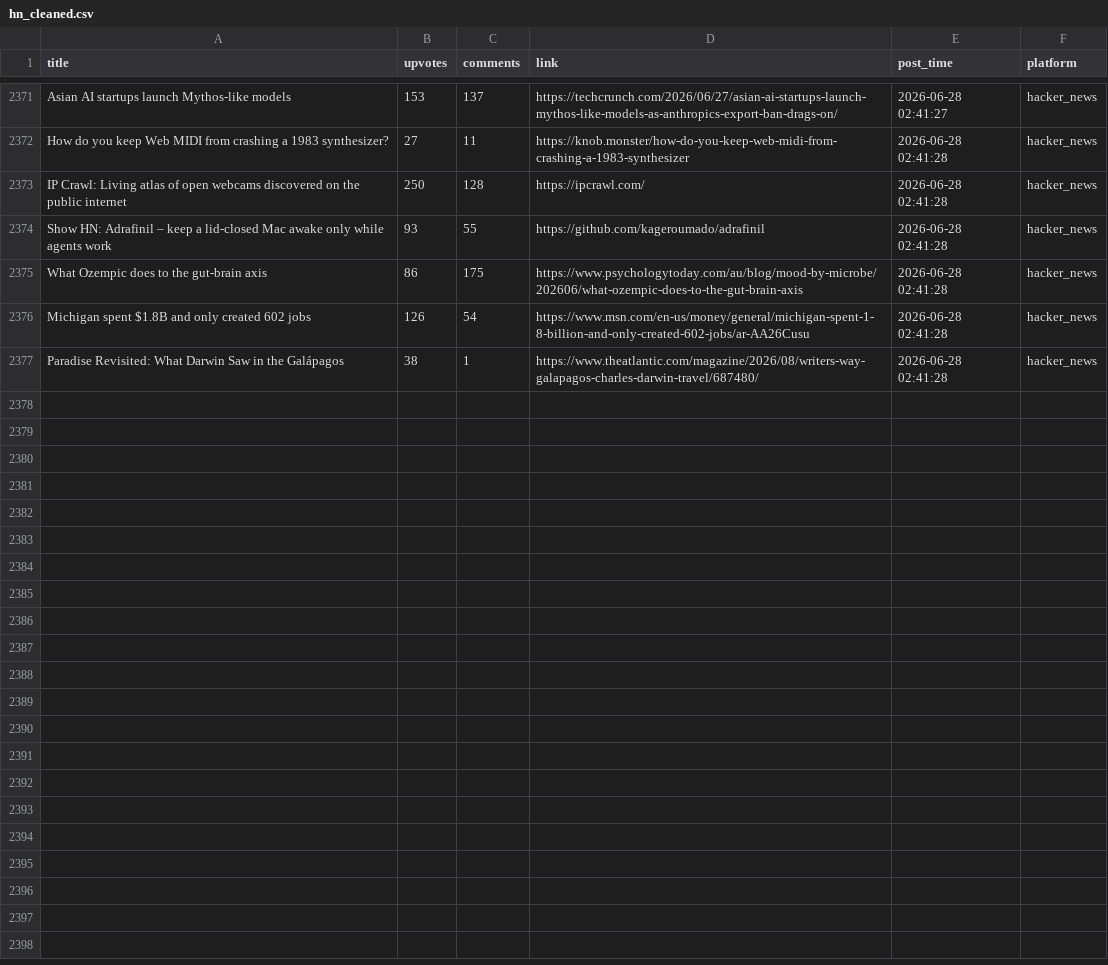
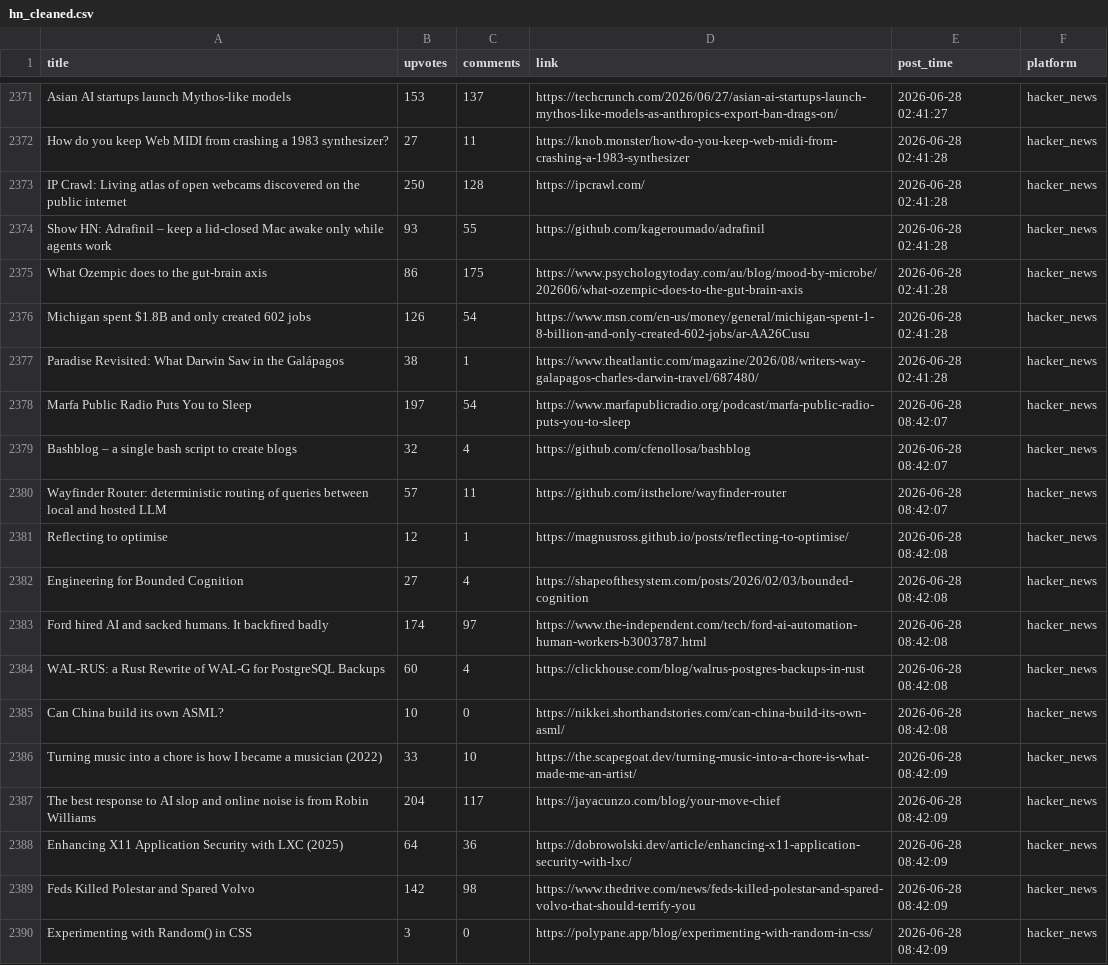
Before and after one commit to Mohammad-Khalil0/Tech-Community-Insights, a CSV file: clean_data/hn_cleaned.csv, drawn as a sheet; only a part is shown, gaps mark what is left out.

```diff
--- a/clean_data/hn_cleaned.csv
+++ b/clean_data/hn_cleaned.csv
@@ -2377 +2377,14 @@ Michigan spent $1.8B and only created 602 jobs,126,54,https://www.msn.com/en-us/
 Paradise Revisited: What Darwin Saw in the Galápagos,38,1,https://www.theatlantic.com/magazine/2026/08/writers-way-galapagos-charles-darwin-travel/687480/,2026-06-28 02:41:28,hacker_news
+Marfa Public Radio Puts You to Sleep,197,54,https://www.marfapublicradio.org/podcast/marfa-public-radio-puts-you-to-sleep,2026-06-28 08:42:07,hacker_news
+Bashblog – a single bash script to create blogs,32,4,https://github.com/cfenollosa/bashblog,2026-06-28 08:42:07,hacker_news
+Wayfinder Router: deterministic routing of queries between local and hosted LLM,57,11,https://github.com/itsthelore/wayfinder-router,2026-06-28 08:42:07,hacker_news
+Reflecting to optimise,12,1,https://magnusross.github.io/posts/reflecting-to-optimise/,2026-06-28 08:42:08,hacker_news
+Engineering for Bounded Cognition,27,4,https://shapeofthesystem.com/posts/2026/02/03/bounded-cognition,2026-06-28 08:42:08,hacker_news
+Ford hired AI and sacked humans. It backfired badly,174,97,https://www.the-independent.com/tech/ford-ai-automation-human-workers-b3003787.html,2026-06-28 08:42:08,hacker_news
+WAL-RUS: a Rust Rewrite of WAL-G for PostgreSQL Backups,60,4,https://clickhouse.com/blog/walrus-postgres-backups-in-rust,2026-06-28 08:42:08,hacker_news
+Can China build its own ASML?,10,0,https://nikkei.shorthandstories.com/can-china-build-its-own-asml/,2026-06-28 08:42:08,hacker_news
+Turning music into a chore is how I became a musician (2022),33,10,https://the.scapegoat.dev/turning-music-into-a-chore-is-what-made-me-an-artist/,2026-06-28 08:42:09,hacker_news
+The best response to AI slop and online noise is from Robin Williams,204,117,https://jayacunzo.com/blog/your-move-chief,2026-06-28 08:42:09,hacker_news
+Enhancing X11 Application Security with LXC (2025),64,36,https://dobrowolski.dev/article/enhancing-x11-application-security-with-lxc/,2026-06-28 08:42:09,hacker_news
+Feds Killed Polestar and Spared Volvo,142,98,https://www.thedrive.com/news/feds-killed-polestar-and-spared-volvo-that-should-terrify-you,2026-06-28 08:42:09,hacker_news
+Experimenting with Random() in CSS,3,0,https://polypane.app/blog/experimenting-with-random-in-css/,2026-06-28 08:42:09,hacker_news
```
Also changed, not shown: clean_data/lobsters_clean.csv, raw_data/hn.csv, 7 other files.
